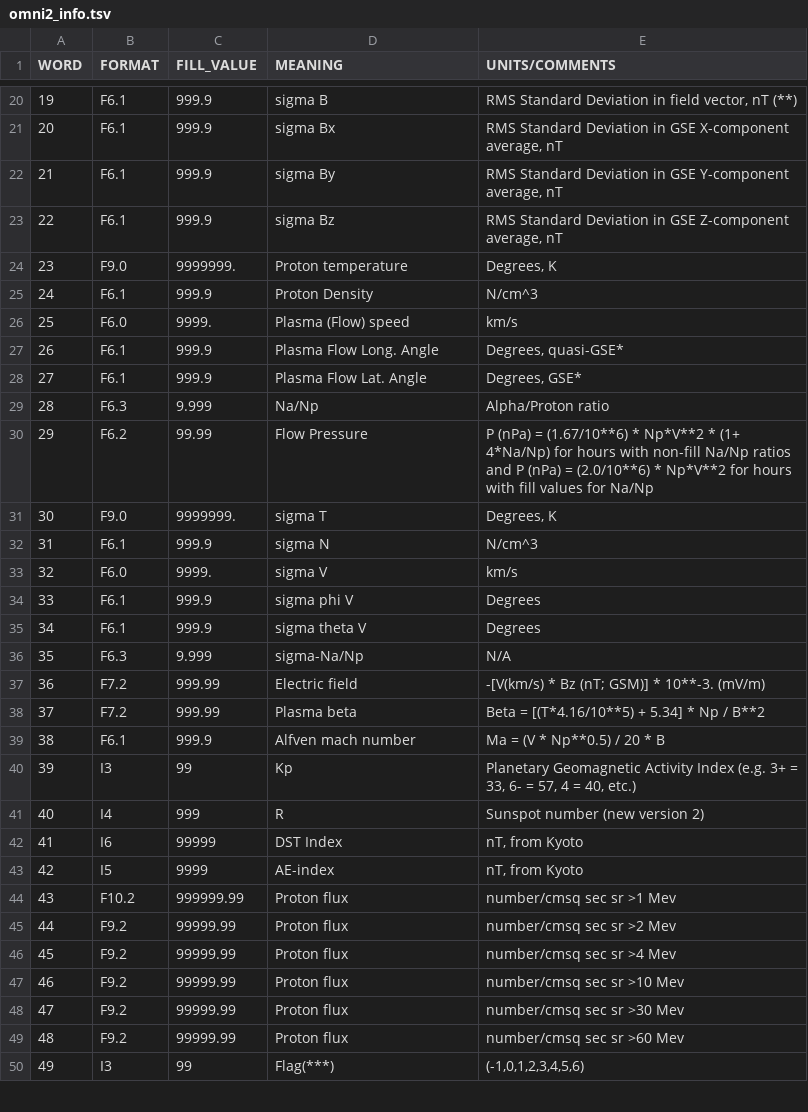
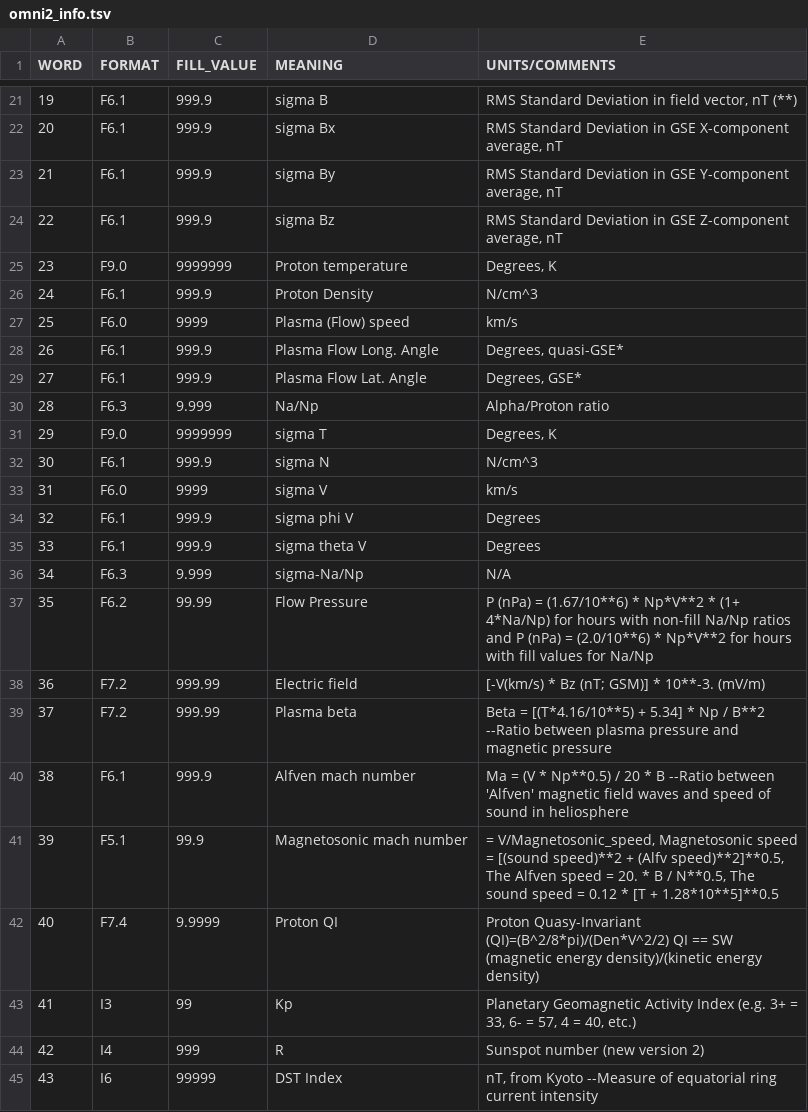
Before and after one commit to RomanAvery/SolarEarthquake, a TSV file: data/omni2_info.tsv, drawn as a sheet; only a part is shown, gaps mark what is left out; removed rows and columns are numbered as before the commit, all else as after; the diff covers the shown part only; the diff names each change by its address in the sheet, - before the commit and + after, or states it on an @@ line.

Commit message:
Added lyman-alpha and QI variables, date-time column, and descriptions for some variables

```diff
--- a/data/omni2_info.tsv
+++ b/data/omni2_info.tsv
-C25 (FILL_VALUE): 9999999.
+C25 (FILL_VALUE): 9999999
-C27 (FILL_VALUE): 9999.
+C27 (FILL_VALUE): 9999
@@ column A (WORD) renumbered between rows 31 and 50 @@
-C31 (FILL_VALUE): 9999999.
+C31 (FILL_VALUE): 9999999
-C33 (FILL_VALUE): 9999.
+C33 (FILL_VALUE): 9999
@@ row 30 moved to row 37: 35 @@
-E38 (UNITS/COMMENTS): -[V(km/s) * Bz (nT; GSM)] * 10**-3. (mV/m)
+E38 (UNITS/COMMENTS): [-V(km/s) * Bz (nT; GSM)] * 10**-3. (mV/m)
-E39 (UNITS/COMMENTS): …/ B**2
+E39 (UNITS/COMMENTS): …/ B**2 --Ratio between plasma pressure and magnetic pressure
-E40 (UNITS/COMMENTS): …* B
+E40 (UNITS/COMMENTS): …* B --Ratio between 'Alfven' magnetic field waves and speed of sound in heliosphere
@@ row 56 moved to row 41: 39 @@
+row 42: 40 | F7.4 | 9.9999 | Proton QI | Proton Quasy-Invariant (QI)=(B^2/8*pi)/(Den*V^2/2) QI == SW (magnetic energy density)/(kinetic energy density)
-E45 (UNITS/COMMENTS): nT, from Kyoto
+E45 (UNITS/COMMENTS): nT, from Kyoto --Measure of equatorial ring current intensity
-row 43: 42 | I5 | 9999 | AE-index | nT, from Kyoto
-row 44: 43 | F10.2 | 999999.99 | Proton flux | number/cmsq sec sr >1 Mev
-row 45: 44 | F9.2 | 99999.99 | Proton flux | number/cmsq sec sr >2 Mev
-row 46: 45 | F9.2 | 99999.99 | Proton flux | number/cmsq sec sr >4 Mev
-row 47: 46 | F9.2 | 99999.99 | Proton flux | number/cmsq sec sr >10 Mev
-row 48: 47 | F9.2 | 99999.99 | Proton flux | number/cmsq sec sr >30 Mev
-row 49: 48 | F9.2 | 99999.99 | Proton flux | number/cmsq sec sr >60 Mev
-row 50: 49 | I3 | 99 | Flag(***) | (-1,0,1,2,3,4,5,6)
```
Also changed, not shown: 11 added rows, 1 removed row and 5 edited cells elsewhere in this file, 1 other file.
